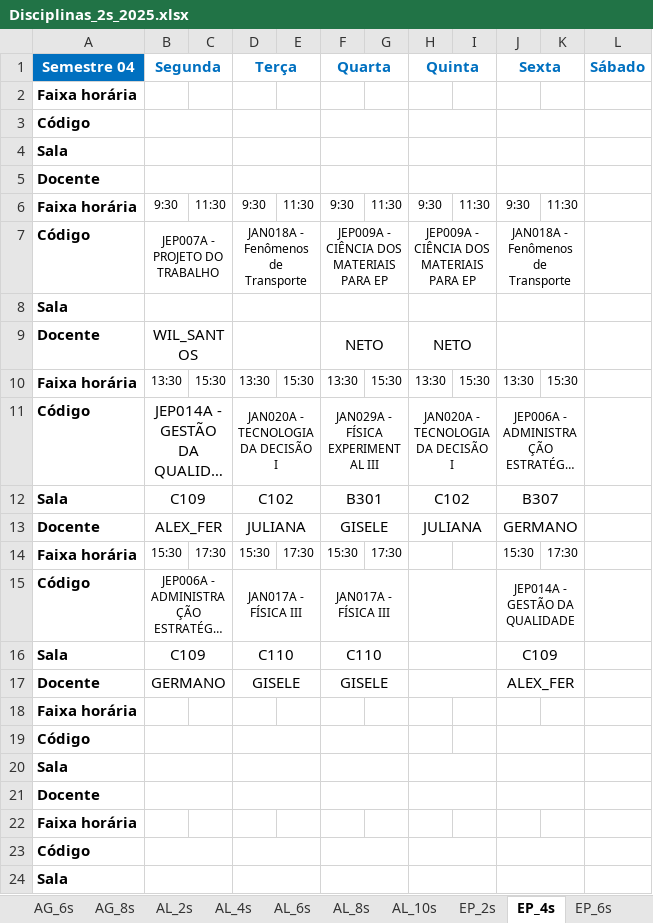
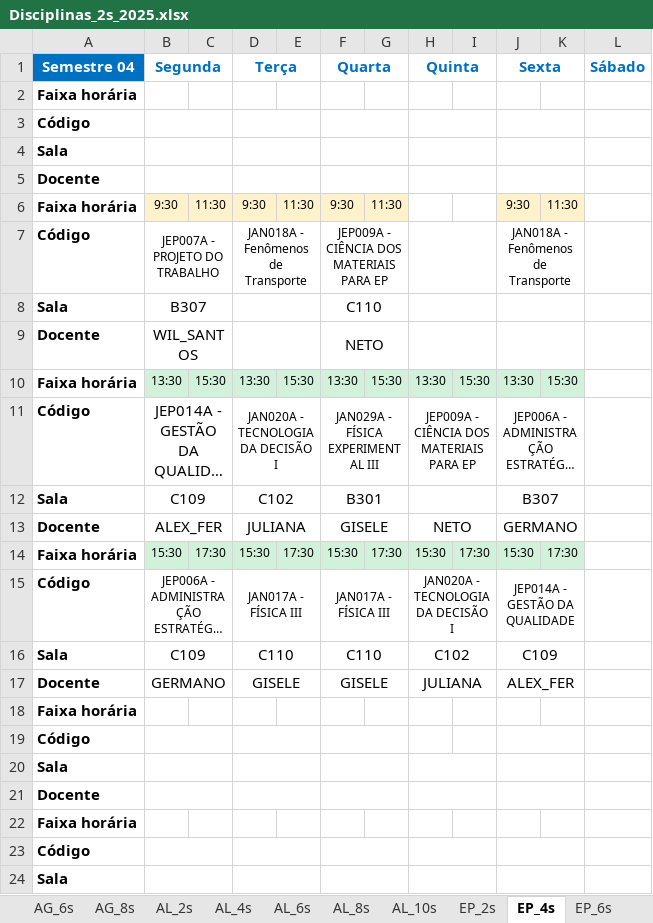
Before and after one commit to Dougfisica/dougfisica.github.io, an Excel workbook: UFPR/grade/Disciplinas_2s_2025.xlsx, sheet EP_4s, drawn as a sheet; only a part is shown; long unchanged cells end in …; values as stored, in another font and other column widths than the file's, no borders; conditional formats not drawn; the diff names each change by its address in the sheet, - before the commit and + after, or states it on an @@ line.

```diff
--- a/UFPR/grade/Disciplinas_2s_2025.xlsx (sheet EP_4s)
+++ b/UFPR/grade/Disciplinas_2s_2025.xlsx (sheet EP_4s)
-B6:G6 fill: none
+B6:G6 fill: #FEF2CD
-H6 (Quinta): 9:30
+H6 (Quinta): (empty)
-I6: 11:30
+I6: (empty)
-J6:K6 fill: none
+J6:K6 fill: #FEF2CD
-H7 (Quinta): JEP009A - CIÊNCIA DOS MATERIAIS PARA EP
+H7 (Quinta): (empty)
-B8 (Segunda): (empty)
+B8 (Segunda): B307
-F8 (Quarta): (empty)
+F8 (Quarta): C110
-H9 (Quinta): NETO
+H9 (Quinta): (empty)
-B10:K10 fill: none
+B10:K10 fill: #D1F1DA
-H11 (Quinta): JAN020A - TECNOLOGIA DA DECISÃO I
+H11 (Quinta): JEP009A - CIÊNCIA DOS MATERIAIS PARA EP
-H12 (Quinta): C102
+H12 (Quinta): (empty)
-H13 (Quinta): JULIANA
+H13 (Quinta): NETO
-B14:K14 fill: none
+B14:K14 fill: #D1F1DA
-H14 (Quinta): (empty)
+H14 (Quinta): 15:30
-I14: (empty)
+I14: 17:30
-H15 (Quinta): (empty)
+H15 (Quinta): JAN020A - TECNOLOGIA DA DECISÃO I
-H16 (Quinta): (empty)
+H16 (Quinta): C102
-H17 (Quinta): (empty)
+H17 (Quinta): JULIANA
```
Also changed, not shown: sheet EP_8s, sheet LCE-Física_4s, sheet LCE-Química_4s, sheet LCE-Matemática_4s, sheet EP_6s, sheet LCE-Química_6s, 23 more sheets, 3 other files.
